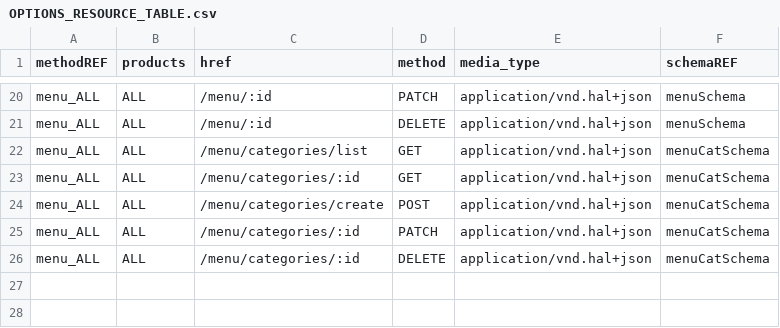
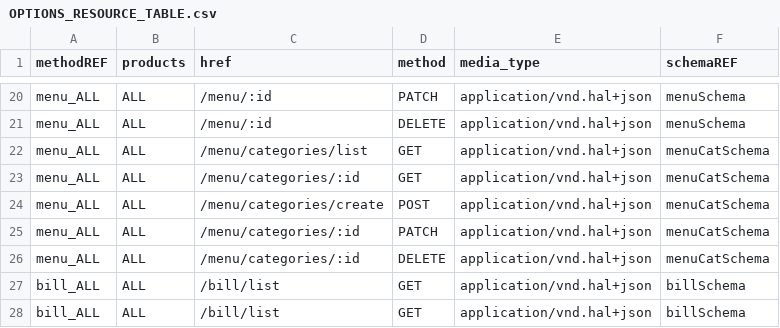
Before and after one commit to 0xwav3s/TEGY-API, a CSV file: app/core/csv/OPTIONS_RESOURCE_TABLE.csv, drawn as a sheet; only a part is shown, gaps mark what is left out.

Commit message:
more for endpoint bill

```diff
--- a/app/core/csv/OPTIONS_RESOURCE_TABLE.csv
+++ b/app/core/csv/OPTIONS_RESOURCE_TABLE.csv
@@ -26 +26,3 @@ menu_ALL,ALL,/menu/categories/:id,PATCH,application/vnd.hal+json,menuCatSchema
 menu_ALL,ALL,/menu/categories/:id,DELETE,application/vnd.hal+json,menuCatSchema
+bill_ALL,ALL,/bill/list,GET,application/vnd.hal+json,billSchema
+bill_ALL,ALL,/bill/list,GET,application/vnd.hal+json,billSchema
```
